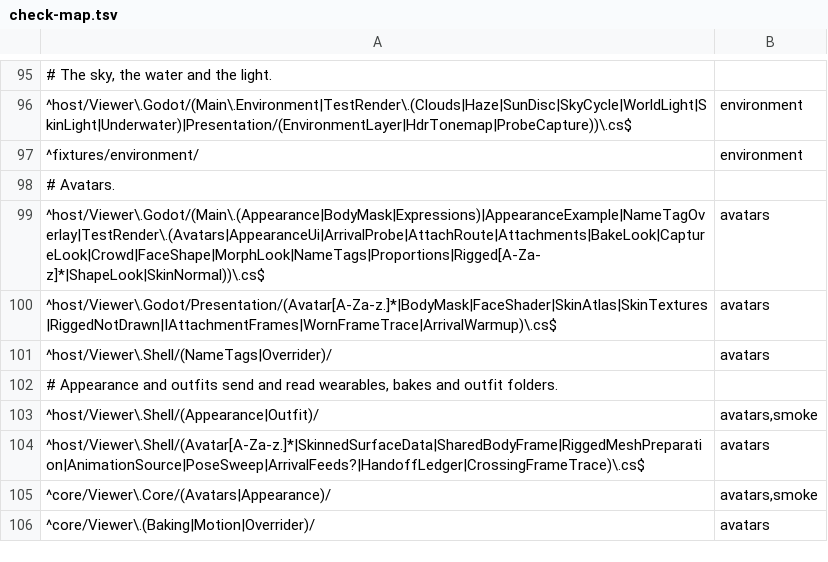
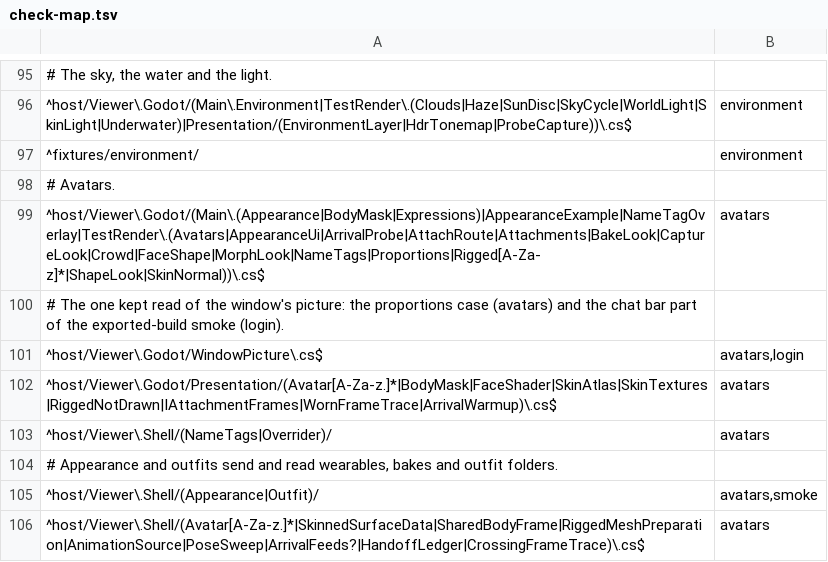
Before and after one commit to JohnLegionH/reverie-viewer, a TSV file: tools/check-map.tsv, drawn as a sheet; only a part is shown, gaps mark what is left out; the shorter side is filled out with more unchanged rows.

Commit message:
Chat bar: right height after a theme change, clean top border when scrolled
A new theme changes line and padding heights without changing the line count, so the bar kept its
old height: it is now laid out again after a theme change and whenever the box's height changes.
The engine draws the scrolled-out line over the box's top border as well as its padding: the whole
face is now drawn again, cut to that strip, which also keeps the rounded corners.

The exported-build smoke compares the strip from above the box to the first line with the same box
unscrolled at 100, 150 and 200 percent, and changes between every pair of themes while grown.
The check selector map places the window picture file.

```diff
--- a/tools/check-map.tsv
+++ b/tools/check-map.tsv
@@ -99,2 +99,4 @@
 ^host/Viewer\.Godot/(Main\.(Appearance|BodyMask|Expressions)|AppearanceExample|NameTagOverlay|TestRender\.(Avatars|AppearanceUi|ArrivalProbe|AttachRoute|Attachments|BakeLook|CaptureLook|Crowd|FaceShape|MorphLook|NameTags|Proportions|Rigged[A-Za-z]*|ShapeLook|SkinNormal))\.cs$	avatars
+# The one kept read of the window's picture: the proportions case (avatars) and the chat bar part of the exported-build smoke (login).
+^host/Viewer\.Godot/WindowPicture\.cs$	avatars,login
 ^host/Viewer\.Godot/Presentation/(Avatar[A-Za-z.]*|BodyMask|FaceShader|SkinAtlas|SkinTextures|RiggedNotDrawn|IAttachmentFrames|WornFrameTrace|ArrivalWarmup)\.cs$	avatars
```
Also changed, not shown: 2 other files.
